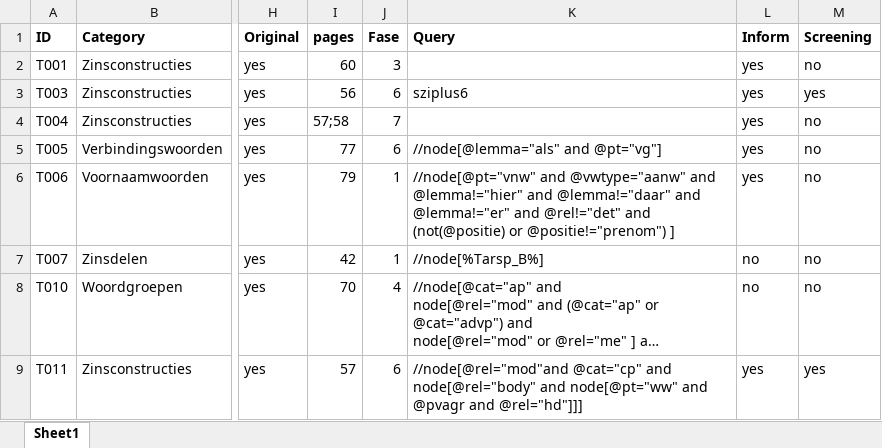
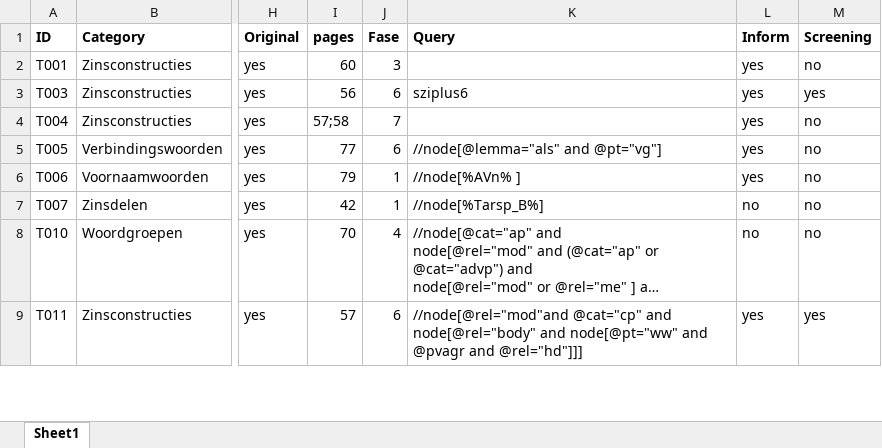
Before and after one commit to UUDigitalHumanitieslab/sastadev, an Excel workbook: methods/TARSP Index Current.xlsx, sheet Sheet1, drawn as a sheet; only a part is shown, gaps mark what is left out; long unchanged cells end in …; values as stored, in another font and other column widths than the file's, no borders; the diff names each change by its address in the sheet, - before the commit and + after, or states it on an @@ line.

```diff
--- a/methods/TARSP Index Current.xlsx (sheet Sheet1)
+++ b/methods/TARSP Index Current.xlsx (sheet Sheet1)
-K6 (Query): //node[@pt="vnw" and @vwtype="aanw" and @lemma!="hier" and @lemma!="daar" and @lemma!="er" and @rel!="det" and (not(@positie) or @positie!="prenom") ]
+K6 (Query): //node[%AVn% ]
```
Also changed, not shown: 3 other files.
